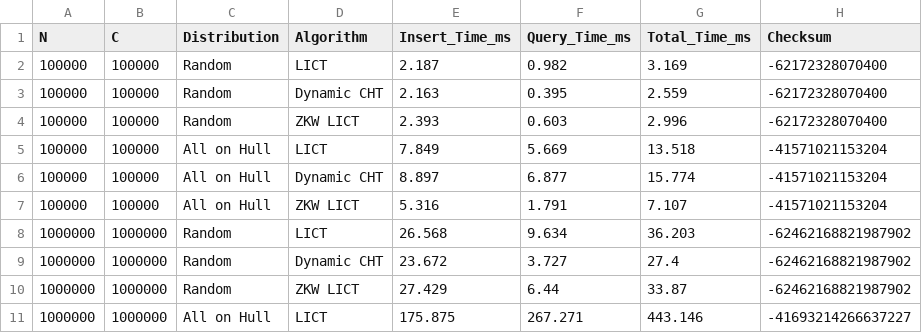
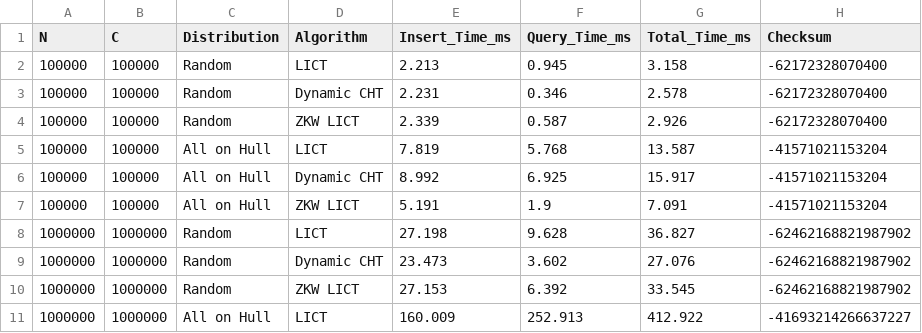
Before and after one commit to chnlich/lichao-tree, a CSV file: benchmark/experiment1_nc_results.csv, drawn as a sheet; only a part is shown; the diff covers the shown part only.

Commit message:
Update report with optimized ZKW results (ZKW is faster)

```diff
--- a/benchmark/experiment1_nc_results.csv
+++ b/benchmark/experiment1_nc_results.csv
@@ -1,11 +1,11 @@
 N,C,Distribution,Algorithm,Insert_Time_ms,Query_Time_ms,Total_Time_ms,Checksum
-100000,100000,Random,LICT,2.187,0.982,3.169,-62172328070400
-100000,100000,Random,Dynamic CHT,2.163,0.395,2.559,-62172328070400
-100000,100000,Random,ZKW LICT,2.393,0.603,2.996,-62172328070400
-100000,100000,All on Hull,LICT,7.849,5.669,13.518,-41571021153204
-100000,100000,All on Hull,Dynamic CHT,8.897,6.877,15.774,-41571021153204
-100000,100000,All on Hull,ZKW LICT,5.316,1.791,7.107,-41571021153204
-1000000,1000000,Random,LICT,26.568,9.634,36.203,-62462168821987902
-1000000,1000000,Random,Dynamic CHT,23.672,3.727,27.4,-62462168821987902
-1000000,1000000,Random,ZKW LICT,27.429,6.44,33.87,-62462168821987902
-1000000,1000000,All on Hull,LICT,175.875,267.271,443.146,-41693214266637227
+100000,100000,Random,LICT,2.213,0.945,3.158,-62172328070400
+100000,100000,Random,Dynamic CHT,2.231,0.346,2.578,-62172328070400
+100000,100000,Random,ZKW LICT,2.339,0.587,2.926,-62172328070400
+100000,100000,All on Hull,LICT,7.819,5.768,13.587,-41571021153204
+100000,100000,All on Hull,Dynamic CHT,8.992,6.925,15.917,-41571021153204
+100000,100000,All on Hull,ZKW LICT,5.191,1.9,7.091,-41571021153204
+1000000,1000000,Random,LICT,27.198,9.628,36.827,-62462168821987902
+1000000,1000000,Random,Dynamic CHT,23.473,3.602,27.076,-62462168821987902
+1000000,1000000,Random,ZKW LICT,27.153,6.392,33.545,-62462168821987902
+1000000,1000000,All on Hull,LICT,160.009,252.913,412.922,-41693214266637227
```
Also changed, not shown: 6 added rows and 24 edited cells elsewhere in this file, 4 other files.
